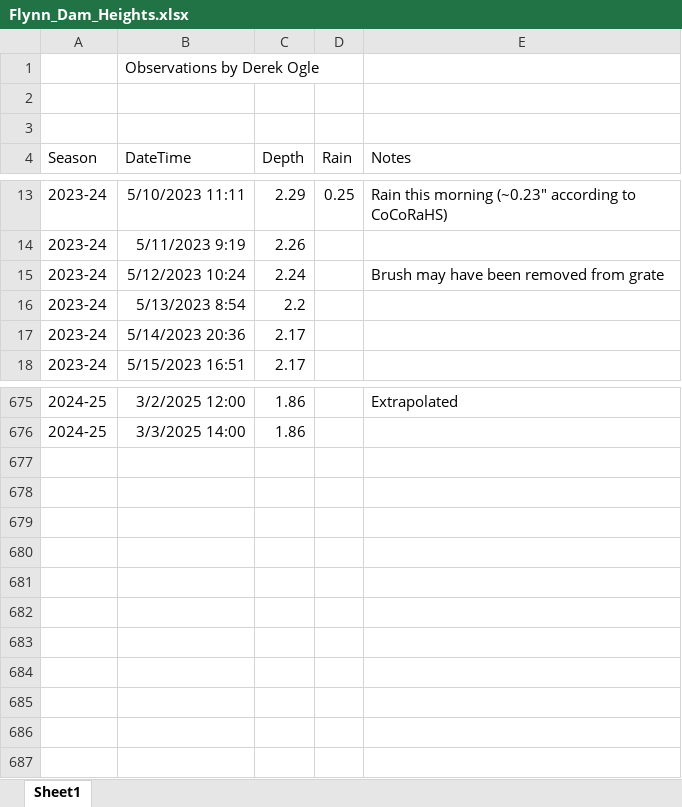
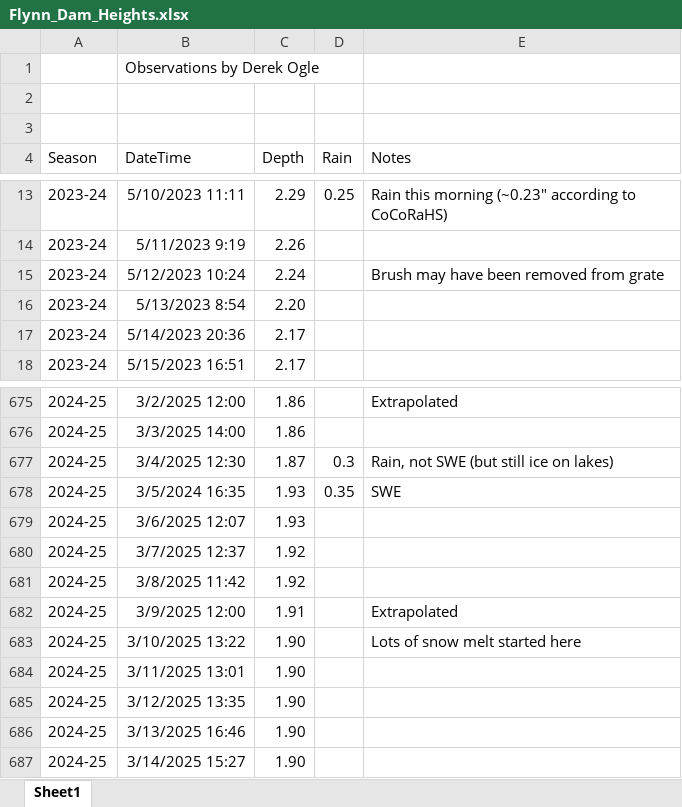
Before and after one commit to droglenc/droglenc.github.io, an Excel workbook: portfolio/posts/_data/Flynn_Dam_Heights.xlsx, sheet Sheet1, drawn as a sheet; only a part is shown, gaps mark what is left out; values as stored, in another font and other column widths than the file's, no borders; the diff names each change by its address in the sheet, - before the commit and + after, or states it on an @@ line.

```diff
--- a/portfolio/posts/_data/Flynn_Dam_Heights.xlsx (sheet Sheet1)
+++ b/portfolio/posts/_data/Flynn_Dam_Heights.xlsx (sheet Sheet1)
-C16 (Depth): 2.2
+C16 (Depth): 2.20
+row 677: 2024-25 | 3/4/2025 12:30 | 1.87 | 0.3 | Rain, not SWE (but still ice on lakes)
+row 678: 2024-25 | 3/5/2024 16:35 | 1.93 | 0.35 | SWE
+row 679: 2024-25 | 3/6/2025 12:07 | 1.93
+row 680: 2024-25 | 3/7/2025 12:37 | 1.92
+row 681: 2024-25 | 3/8/2025 11:42 | 1.92
+row 682: 2024-25 | 3/9/2025 12:00 | 1.91 |  | Extrapolated
+row 683: 2024-25 | 3/10/2025 13:22 | 1.90 |  | Lots of snow melt started here
+row 684: 2024-25 | 3/11/2025 13:01 | 1.90
+row 685: 2024-25 | 3/12/2025 13:35 | 1.90
+row 686: 2024-25 | 3/13/2025 16:46 | 1.90
+row 687: 2024-25 | 3/14/2025 15:27 | 1.90
```
Also changed, not shown: 45 other files.
